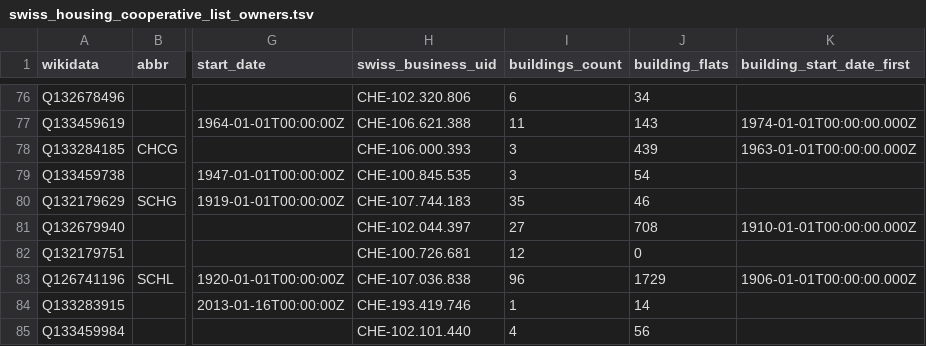
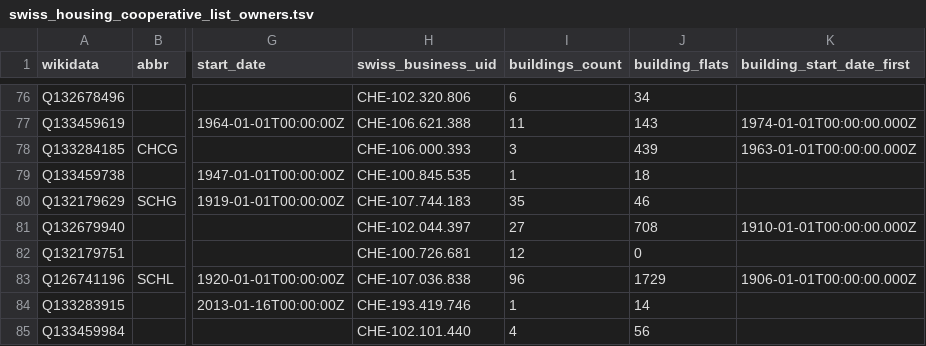
Before and after one commit to imagoiq/swiss-housing-cooperative-map, a TSV file: output/swiss_housing_cooperative_list_owners.tsv, drawn as a sheet; only a part is shown, gaps mark what is left out; the diff names each change by its address in the sheet, - before the commit and + after, or states it on an @@ line.

```diff
--- a/output/swiss_housing_cooperative_list_owners.tsv
+++ b/output/swiss_housing_cooperative_list_owners.tsv
-I79 (buildings_count): 3
+I79 (buildings_count): 1
-J79 (building_flats): 54
+J79 (building_flats): 18
```
Also changed, not shown: 5 other files.
